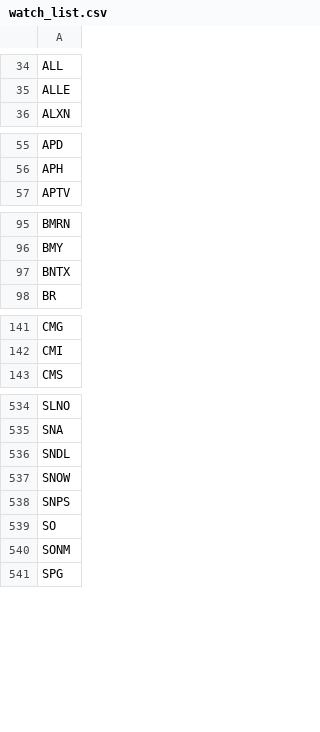
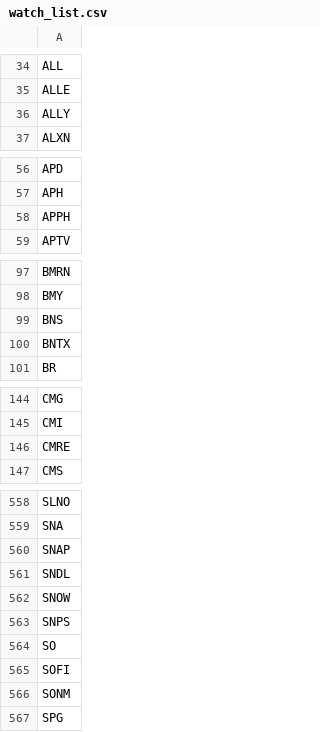
Before and after one commit to salylgw/gammath_spot, a CSV file: watch_list.csv, drawn as a sheet; only a part is shown, gaps mark what is left out; the diff covers the shown part only.

```diff
--- a/watch_list.csv
+++ b/watch_list.csv
@@ -35,2 +35,3 @@ ALL
 ALLE
+ALLY
 ALXN
@@ -56,2 +57,3 @@ APD
 APH
+APPH
 APTV
@@ -96,2 +98,3 @@ BMRN
 BMY
+BNS
 BNTX
@@ -142,2 +145,3 @@ CMG
 CMI
+CMRE
 CMS
@@ -535,2 +559,3 @@ SLNO
 SNA
+SNAP
 SNDL
@@ -539,2 +564,3 @@ SNPS
 SO
+SOFI
 SONM
```
Also changed, not shown: 23 added rows elsewhere in this file, SP500_SEC_PES.csv, SP500_list.csv, 6 other files.
